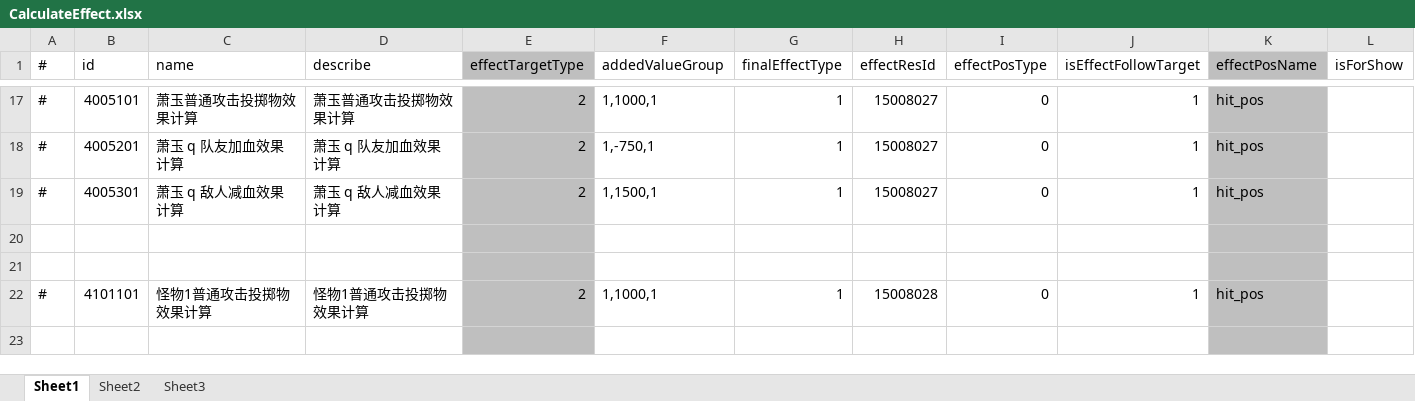
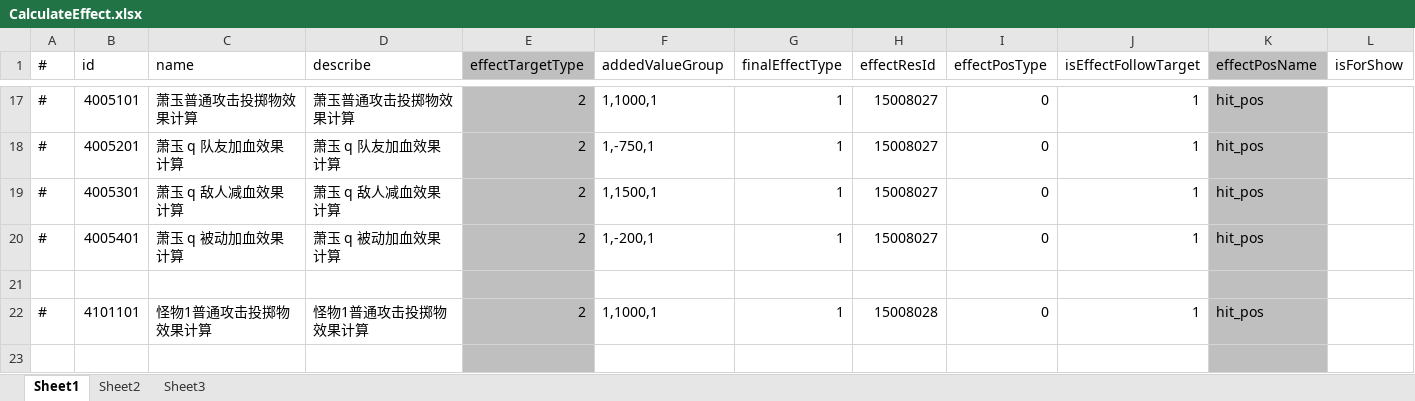
Before and after one commit to thanklzhang/001_GameFramework_Config, an Excel workbook: data_config/CalculateEffect.xlsx, sheet Sheet1, drawn as a sheet; only a part is shown, gaps mark what is left out; values as stored, in another font and other column widths than the file's, no borders; the diff names each change by its address in the sheet, - before the commit and + after, or states it on an @@ line.

```diff
--- a/data_config/CalculateEffect.xlsx (sheet Sheet1)
+++ b/data_config/CalculateEffect.xlsx (sheet Sheet1)
-row 20: (empty)
+row 20: # | 4005401 | 萧玉 q 被动加血效果计算 | 萧玉 q 被动加血效果计算 | 2 | 1,-200,1 | 1 | 15008027 | 0 | 1 | hit_pos
```
Also changed, not shown: data_config/AreaEffect.xlsx, data_config/PassiveEffect.xlsx, 5 other files.
